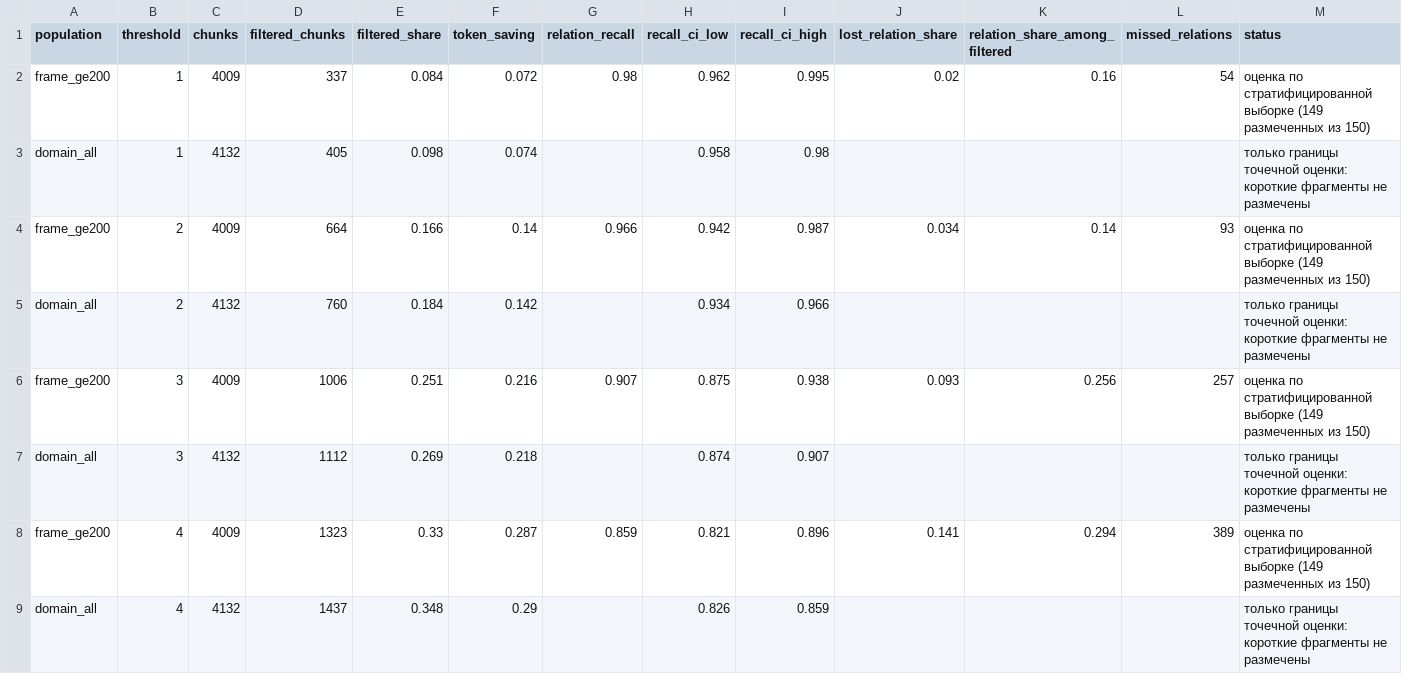
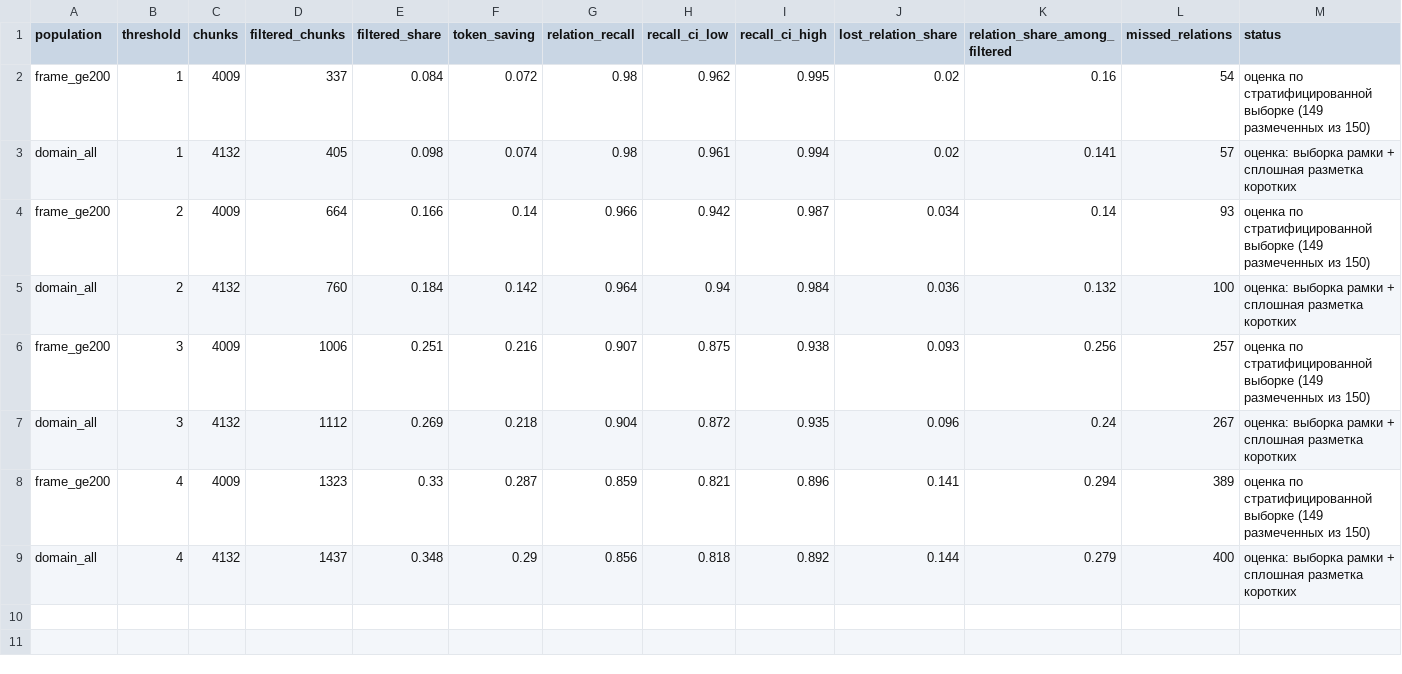
Before and after one commit to janfik200-prog/BZ, a CSV file: research/v17/results/prefilter_evaluation.csv, drawn as a sheet.

```diff
--- a/research/v17/results/prefilter_evaluation.csv
+++ b/research/v17/results/prefilter_evaluation.csv
@@ -2,8 +2,8 @@ population,threshold,chunks,filtered_chunks,filtered_share,token_saving,relation
 frame_ge200,1,4009,337,0.084,0.072,0.98,0.962,0.995,0.02,0.16,54,оценка по стратифицированной выборке (149 размеченных из 150)
-domain_all,1,4132,405,0.098,0.074,,0.958,0.98,,,,только границы точечной оценки: короткие фрагменты не размечены
+domain_all,1,4132,405,0.098,0.074,0.98,0.961,0.994,0.02,0.141,57,оценка: выборка рамки + сплошная разметка коротких
 frame_ge200,2,4009,664,0.166,0.14,0.966,0.942,0.987,0.034,0.14,93,оценка по стратифицированной выборке (149 размеченных из 150)
-domain_all,2,4132,760,0.184,0.142,,0.934,0.966,,,,только границы точечной оценки: короткие фрагменты не размечены
+domain_all,2,4132,760,0.184,0.142,0.964,0.94,0.984,0.036,0.132,100,оценка: выборка рамки + сплошная разметка коротких
 frame_ge200,3,4009,1006,0.251,0.216,0.907,0.875,0.938,0.093,0.256,257,оценка по стратифицированной выборке (149 размеченных из 150)
-domain_all,3,4132,1112,0.269,0.218,,0.874,0.907,,,,только границы точечной оценки: короткие фрагменты не размечены
+domain_all,3,4132,1112,0.269,0.218,0.904,0.872,0.935,0.096,0.24,267,оценка: выборка рамки + сплошная разметка коротких
 frame_ge200,4,4009,1323,0.33,0.287,0.859,0.821,0.896,0.141,0.294,389,оценка по стратифицированной выборке (149 размеченных из 150)
-domain_all,4,4132,1437,0.348,0.29,,0.826,0.859,,,,только границы точечной оценки: короткие фрагменты не размечены
+domain_all,4,4132,1437,0.348,0.29,0.856,0.818,0.892,0.144,0.279,400,оценка: выборка рамки + сплошная разметка коротких
```
Also changed, not shown: research/v17/results/reproduction_comparison.csv, research/v17/results/tables/table_prefilter_thresholds.csv, 17 other files.
